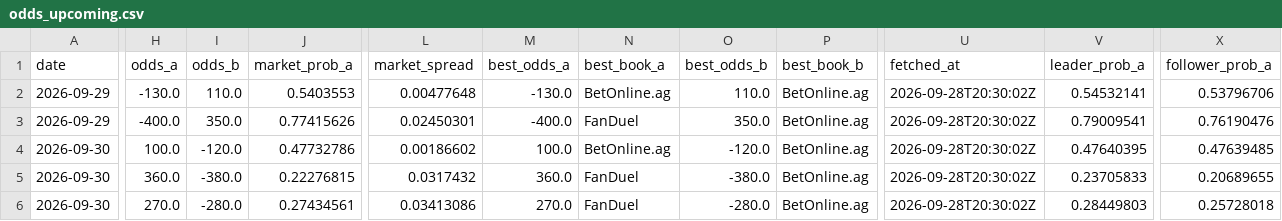
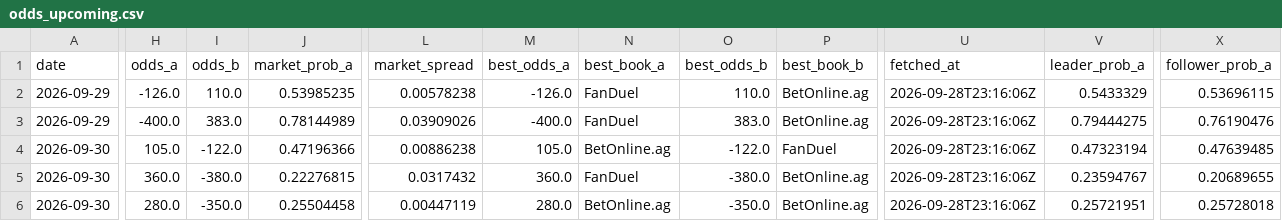
Before and after one commit to joshuakingsland/claude-fights, a CSV file: odds_upcoming.csv, drawn as a sheet; only a part is shown, gaps mark what is left out; the diff covers the shown part only; the diff names each change by its address in the sheet, - before the commit and + after, or states it on an @@ line.

```diff
--- a/odds_upcoming.csv
+++ b/odds_upcoming.csv
-H2 (odds_a): -130.0
+H2 (odds_a): -126.0
-J2 (market_prob_a): 0.5403553
+J2 (market_prob_a): 0.53985235
-L2 (market_spread): 0.00477648
+L2 (market_spread): 0.00578238
-M2 (best_odds_a): -130.0
+M2 (best_odds_a): -126.0
-N2 (best_book_a): BetOnline.ag
+N2 (best_book_a): FanDuel
-U2:U6 (fetched_at): 2026-09-28T20:30:02Z
+U2:U6 (fetched_at): 2026-09-28T23:16:06Z
-V2 (leader_prob_a): 0.54532141
+V2 (leader_prob_a): 0.5433329
-X2 (follower_prob_a): 0.53796706
+X2 (follower_prob_a): 0.53696115
-I3 (odds_b): 350.0
+I3 (odds_b): 383.0
-J3 (market_prob_a): 0.77415626
+J3 (market_prob_a): 0.78144989
-L3 (market_spread): 0.02450301
+L3 (market_spread): 0.03909026
-O3 (best_odds_b): 350.0
+O3 (best_odds_b): 383.0
-V3 (leader_prob_a): 0.79009541
+V3 (leader_prob_a): 0.79444275
-H4 (odds_a): 100.0
+H4 (odds_a): 105.0
-I4 (odds_b): -120.0
+I4 (odds_b): -122.0
-J4 (market_prob_a): 0.47732786
+J4 (market_prob_a): 0.47196366
-L4 (market_spread): 0.00186602
+L4 (market_spread): 0.00886238
-M4 (best_odds_a): 100.0
+M4 (best_odds_a): 105.0
-O4 (best_odds_b): -120.0
+O4 (best_odds_b): -122.0
-P4 (best_book_b): BetOnline.ag
+P4 (best_book_b): FanDuel
-V4 (leader_prob_a): 0.47640395
+V4 (leader_prob_a): 0.47323194
-V5 (leader_prob_a): 0.23705833
+V5 (leader_prob_a): 0.23594767
-H6 (odds_a): 270.0
+H6 (odds_a): 280.0
-I6 (odds_b): -280.0
+I6 (odds_b): -350.0
-J6 (market_prob_a): 0.27434561
+J6 (market_prob_a): 0.25504458
-L6 (market_spread): 0.03413086
+L6 (market_spread): 0.00447119
-M6 (best_odds_a): 270.0
+M6 (best_odds_a): 280.0
-N6 (best_book_a): FanDuel
+N6 (best_book_a): BetOnline.ag
-O6 (best_odds_b): -280.0
+O6 (best_odds_b): -350.0
-V6 (leader_prob_a): 0.28449803
+V6 (leader_prob_a): 0.25721951
```
Also changed, not shown: 151 edited cells elsewhere in this file, 8 other files.
